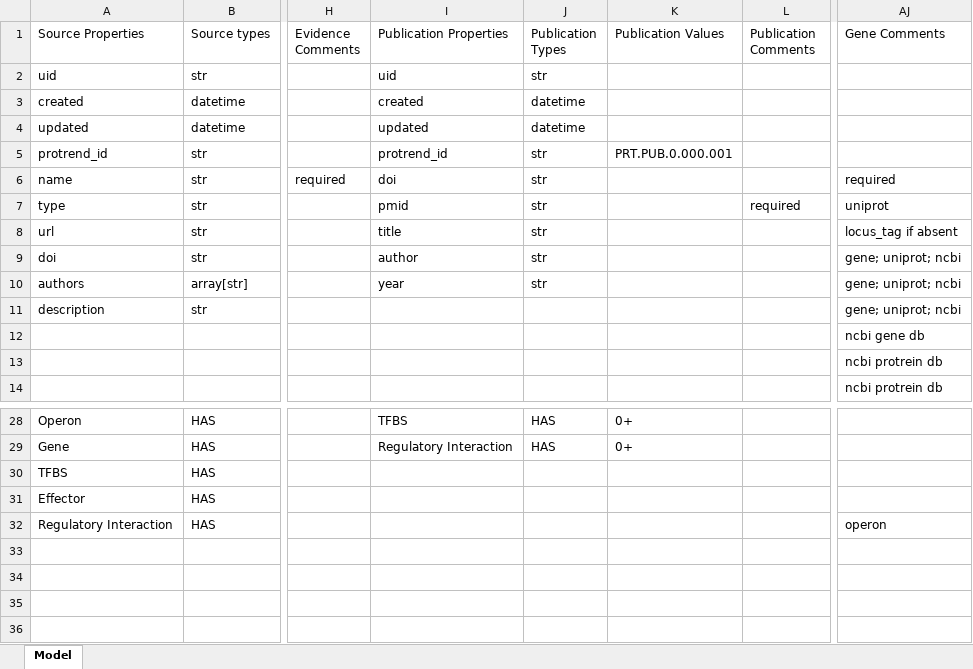
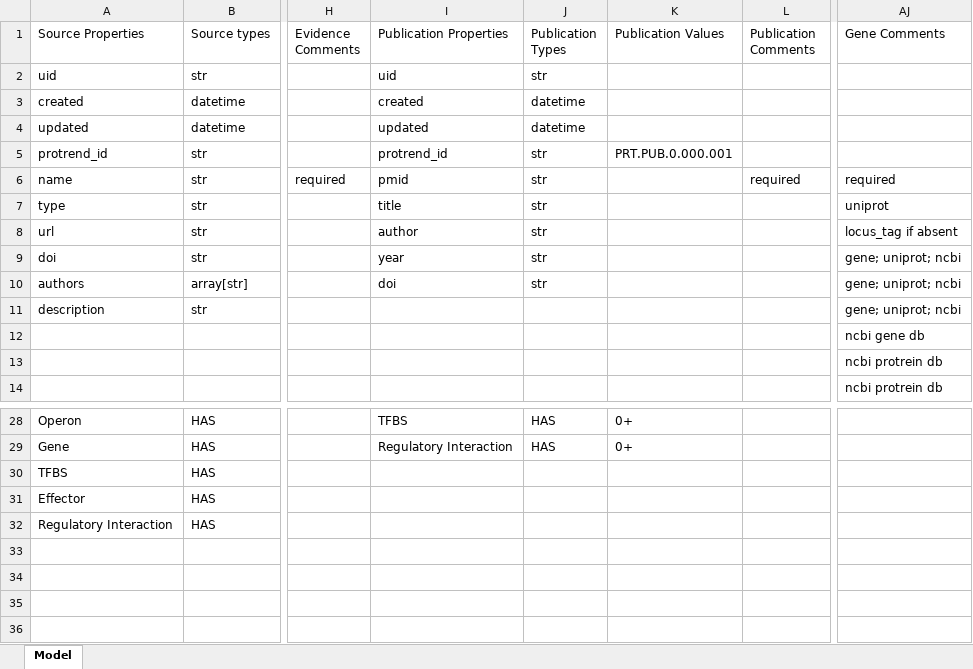
Before and after one commit to cruz-f/protrend-database, an Excel workbook: annotation/model.xlsx, sheet Model, drawn as a sheet; only a part is shown, gaps mark what is left out; values as stored, in another font and other column widths than the file's, no cell formats; the diff names each change by its address in the sheet, - before the commit and + after, or states it on an @@ line.

Commit message:
[UPDATE] model annotation update

```diff
--- a/annotation/model.xlsx (sheet Model)
+++ b/annotation/model.xlsx (sheet Model)
-I6 (Publication Properties): doi
+I6 (Publication Properties): pmid
-L6 (Publication Comments): (empty)
+L6 (Publication Comments): required
-I7 (Publication Properties): pmid
+I7 (Publication Properties): title
-L7 (Publication Comments): required
+L7 (Publication Comments): (empty)
-I8 (Publication Properties): title
+I8 (Publication Properties): author
-I9 (Publication Properties): author
+I9 (Publication Properties): year
-I10 (Publication Properties): year
+I10 (Publication Properties): doi
-AJ32 (Gene Comments): operon
+AJ32 (Gene Comments): (empty)
```
Also changed, not shown: cell formats.
